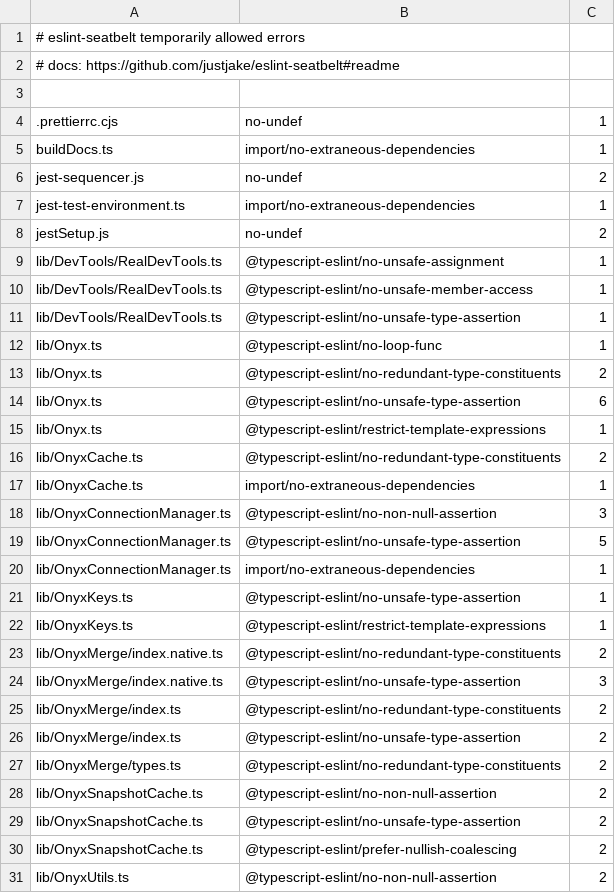
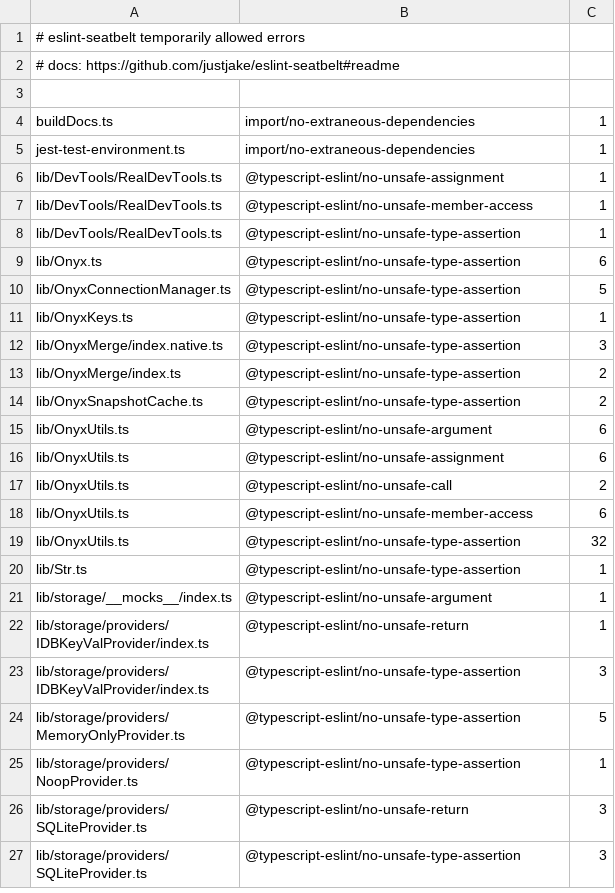
Before and after one commit to Expensify/react-native-onyx, a TSV file: eslint.seatbelt.tsv, drawn as a sheet; only a part is shown; the shorter side is filled out with more unchanged rows; the diff covers the shown part only; the diff names each change by its address in the sheet, - before the commit and + after, or states it on an @@ line.

```diff
--- a/eslint.seatbelt.tsv
+++ b/eslint.seatbelt.tsv
-row 4: .prettierrc.cjs | no-undef | 1
-row 6: jest-sequencer.js | no-undef | 2
-row 8: jestSetup.js | no-undef | 2
-row 12: lib/Onyx.ts | @typescript-eslint/no-loop-func | 1
-row 13: lib/Onyx.ts | @typescript-eslint/no-redundant-type-constituents | 2
-row 15: lib/Onyx.ts | @typescript-eslint/restrict-template-expressions | 1
-row 16: lib/OnyxCache.ts | @typescript-eslint/no-redundant-type-constituents | 2
-row 17: lib/OnyxCache.ts | import/no-extraneous-dependencies | 1
-row 18: lib/OnyxConnectionManager.ts | @typescript-eslint/no-non-null-assertion | 3
-row 20: lib/OnyxConnectionManager.ts | import/no-extraneous-dependencies | 1
-row 22: lib/OnyxKeys.ts | @typescript-eslint/restrict-template-expressions | 1
-row 23: lib/OnyxMerge/index.native.ts | @typescript-eslint/no-redundant-type-constituents | 2
-row 25: lib/OnyxMerge/index.ts | @typescript-eslint/no-redundant-type-constituents | 2
-row 27: lib/OnyxMerge/types.ts | @typescript-eslint/no-redundant-type-constituents | 2
-row 28: lib/OnyxSnapshotCache.ts | @typescript-eslint/no-non-null-assertion | 2
-row 30: lib/OnyxSnapshotCache.ts | @typescript-eslint/prefer-nullish-coalescing | 2
-row 31: lib/OnyxUtils.ts | @typescript-eslint/no-non-null-assertion | 2
```
Also changed, not shown: 31 removed rows elsewhere in this file, 25 other files.
